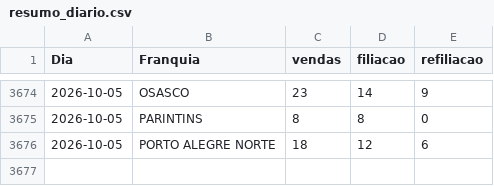
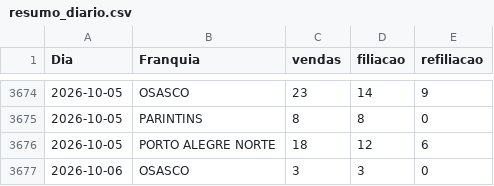
Before and after one commit to matheussouza28/dashboard-vendas-cdt, a CSV file: data/resumo_diario.csv, drawn as a sheet; only a part is shown, gaps mark what is left out.

```diff
--- a/data/resumo_diario.csv
+++ b/data/resumo_diario.csv
@@ -3676 +3676,2 @@ Dia,Franquia,vendas,filiacao,refiliacao
 2026-10-05,PORTO ALEGRE NORTE,18,12,6
+2026-10-06,OSASCO,3,3,0
```
Also changed, not shown: data/por_vendedor.csv, 5 other files.
